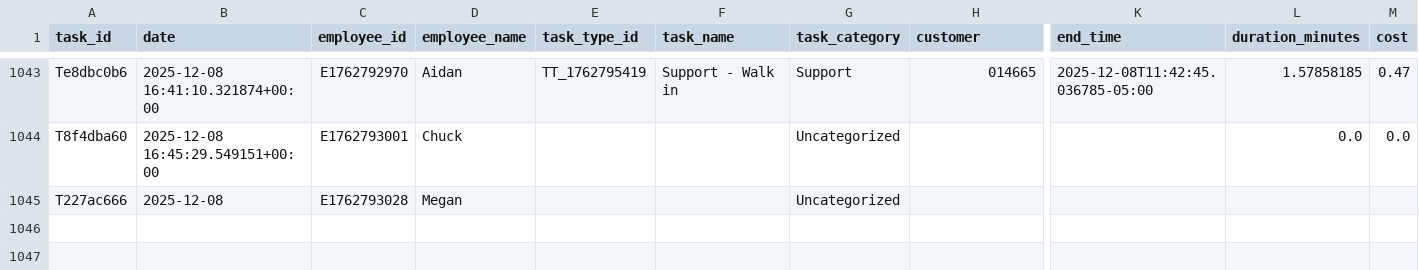
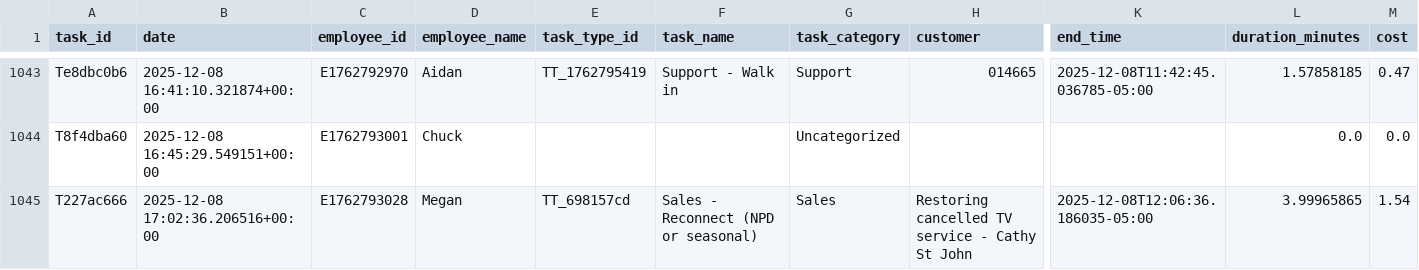
Before and after one commit to pwngithub/Employeetime, a CSV file: Data/tasks.csv, drawn as a sheet; only a part is shown, gaps mark what is left out; the diff names each change by its address in the sheet, - before the commit and + after, or states it on an @@ line.

Commit message:
Finish task (with details)

```diff
--- a/Data/tasks.csv
+++ b/Data/tasks.csv
-B1045 (date): 2025-12-08
+B1045 (date): 2025-12-08 17:02:36.206516+00:00
-E1045 (task_type_id): (empty)
+E1045 (task_type_id): TT_698157cd
-F1045 (task_name): (empty)
+F1045 (task_name): Sales - Reconnect (NPD or seasonal)
-G1045 (task_category): Uncategorized
+G1045 (task_category): Sales
-H1045 (customer): (empty)
+H1045 (customer): Restoring cancelled TV service - Cathy St John
-K1045 (end_time): (empty)
+K1045 (end_time): 2025-12-08T12:06:36.186035-05:00
-L1045 (duration_minutes): (empty)
+L1045 (duration_minutes): 3.99965865
-M1045 (cost): (empty)
+M1045 (cost): 1.54
```
